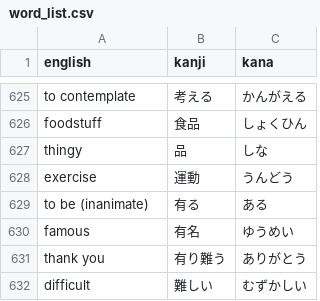
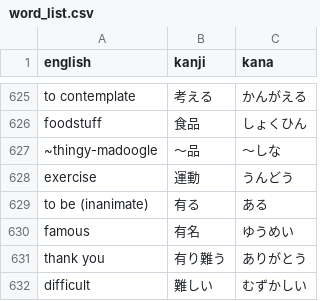
Before and after one commit to DJTakushi/Kanji_quizzer, a CSV file: word_list.csv, drawn as a sheet; only a part is shown, gaps mark what is left out; removed rows and columns are numbered as before the commit, all else as after; the diff names each change by its address in the sheet, - before the commit and + after, or states it on an @@ line.

```diff
--- a/word_list.csv
+++ b/word_list.csv
-row 627: thingy | 品 | しな
+row 627: ~thingy-madoogle | ～品 | ～しな
```
Also changed, not shown: dummy.csv.
